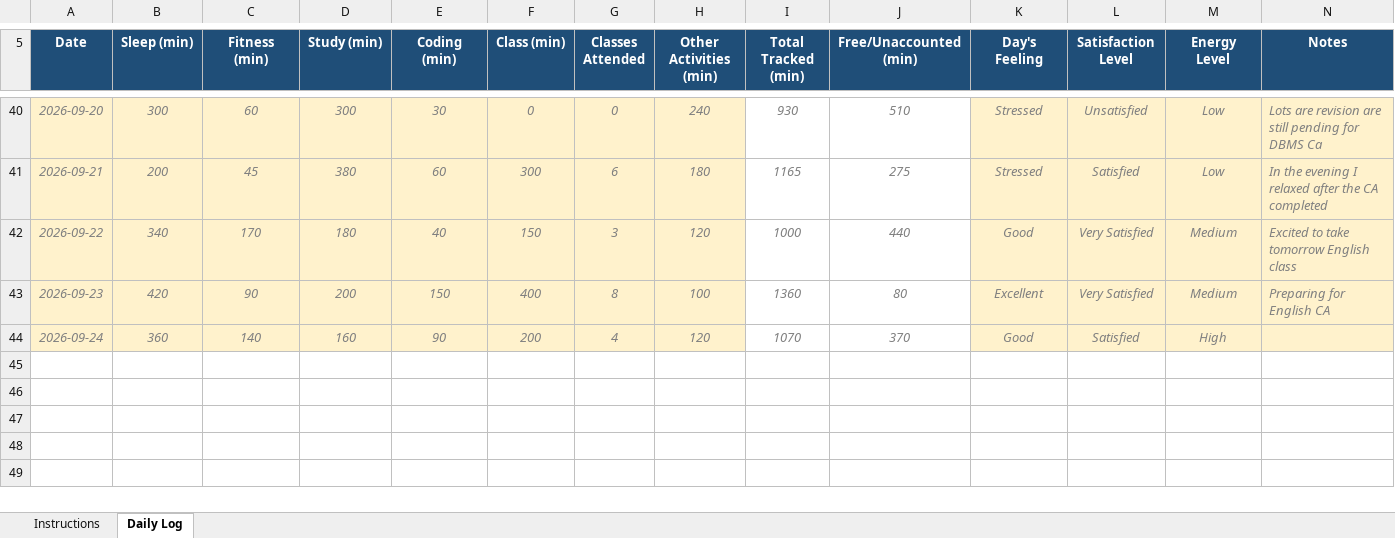
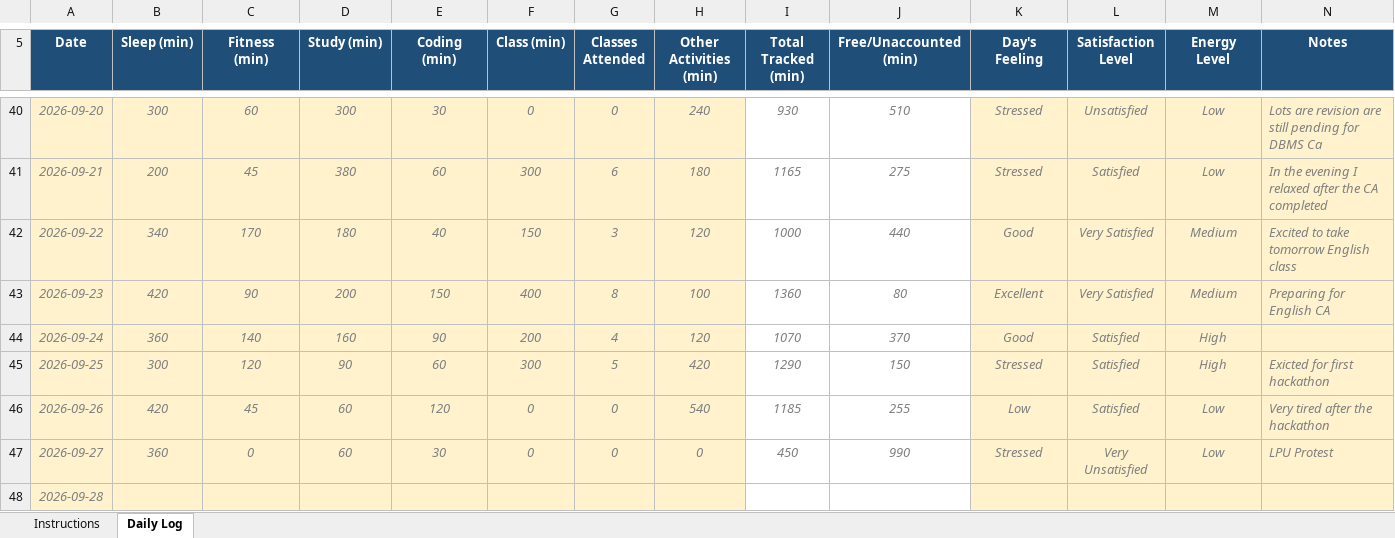
Before and after one commit to Jay-Govind-Kumar/12616871_CAP776_D1P2632, an Excel workbook: 12616871.xlsx, sheet Daily Log, drawn as a sheet; only a part is shown, gaps mark what is left out; values as stored, in another font and other column widths than the file's, no borders; conditional formats not drawn; the diff names each change by its address in the sheet, - before the commit and + after, or states it on an @@ line.

Commit message:
update daily log

```diff
--- a/12616871.xlsx (sheet Daily Log)
+++ b/12616871.xlsx (sheet Daily Log)
+row 45: 2026-09-25 | 300 | 120 | 90 | 60 | 300 | 5 | 420 | 1290 | 150 | Stressed | Satisfied | High | Exicted for first hackathon
+row 46: 2026-09-26 | 420 | 45 | 60 | 120 | 0 | 0 | 540 | 1185 | 255 | Low | Satisfied | Low | Very tired after the hackathon
+row 47: 2026-09-27 | 360 | 0 | 60 | 30 | 0 | 0 | 0 | 450 | 990 | Stressed | Very Unsatisfied | Low | LPU Protest
+row 48: 2026-09-28
```
